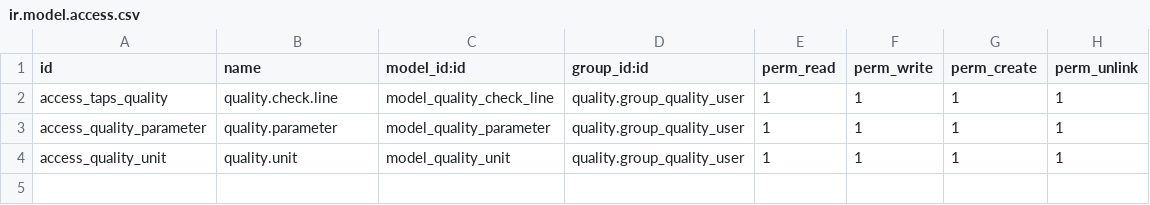
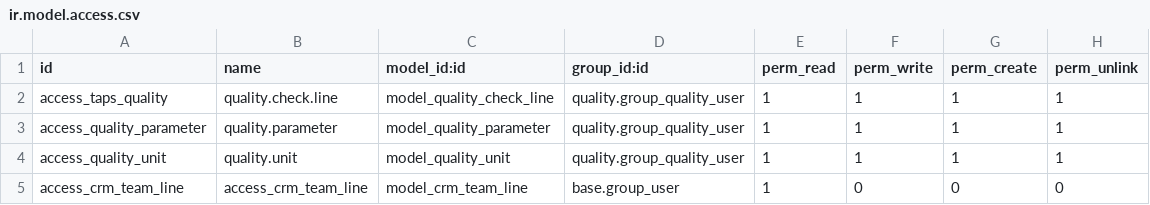
Before and after one commit to masbha-tex/taps, a CSV file: taps_quality/security/ir.model.access.csv, drawn as a sheet.

```diff
--- a/taps_quality/security/ir.model.access.csv
+++ b/taps_quality/security/ir.model.access.csv
@@ -4 +4,2 @@ access_quality_parameter,quality.parameter,model_quality_parameter,quality.group
 access_quality_unit,quality.unit,model_quality_unit,quality.group_quality_user,1,1,1,1
+access_crm_team_line,access_crm_team_line,model_crm_team_line,base.group_user,1,0,0,0
```
Also changed, not shown: 13 other files.
